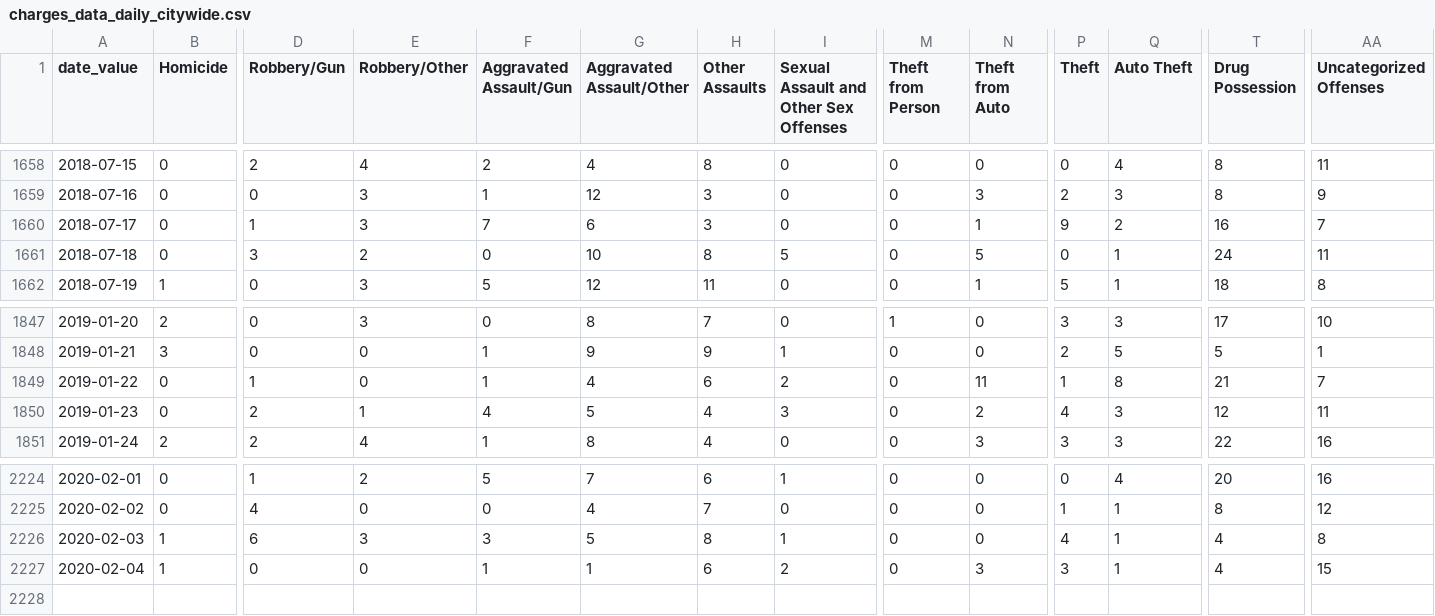
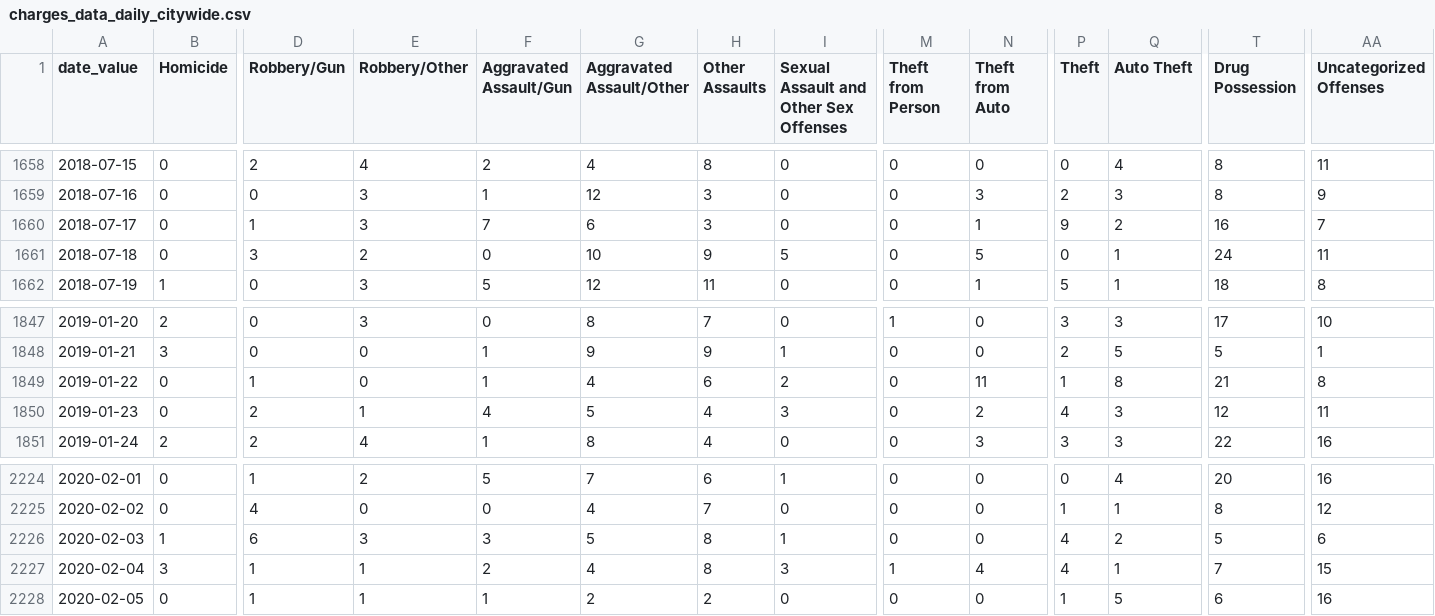
Before and after one commit to PhillyDistrictAttorneysOffice/phillydao-public-data, a CSV file: docs/data/charges_data_daily_citywide.csv, drawn as a sheet; only a part is shown, gaps mark what is left out; rows hold the shown columns only; the diff covers the shown part only; the diff names each change by its address in the sheet, - before the commit and + after, or states it on an @@ line.

```diff
--- a/docs/data/charges_data_daily_citywide.csv
+++ b/docs/data/charges_data_daily_citywide.csv
-H1661 (Other Assaults): 8
+H1661 (Other Assaults): 9
-AA1849 (Uncategorized Offenses): 7
+AA1849 (Uncategorized Offenses): 8
-Q2226 (Auto Theft): 1
+Q2226 (Auto Theft): 2
-T2226 (Drug Possession): 4
+T2226 (Drug Possession): 5
-AA2226 (Uncategorized Offenses): 8
+AA2226 (Uncategorized Offenses): 6
-B2227 (Homicide): 1
+B2227 (Homicide): 3
-D2227 (Robbery/Gun): 0
+D2227 (Robbery/Gun): 1
-E2227 (Robbery/Other): 0
+E2227 (Robbery/Other): 1
-F2227 (Aggravated Assault/Gun): 1
+F2227 (Aggravated Assault/Gun): 2
-G2227 (Aggravated Assault/Other): 1
+G2227 (Aggravated Assault/Other): 4
-H2227 (Other Assaults): 6
+H2227 (Other Assaults): 8
-I2227: 2
+I2227: 3
-M2227 (Theft from Person): 0
+M2227 (Theft from Person): 1
-N2227 (Theft from Auto): 3
+N2227 (Theft from Auto): 4
-P2227 (Theft): 3
+P2227 (Theft): 4
-T2227 (Drug Possession): 4
+T2227 (Drug Possession): 7
+row 2228: 2020-02-05 | 0 | 1 | 1 | 1 | 2 | 2 | 0 | 0 | 0 | 1 | 5 | 6 | 16
```
Also changed, not shown: 5 edited cells elsewhere in this file, docs/data/arrest_data_daily_citywide.csv, docs/data/case_outcomes_data_daily_citywide.csv, 43 other files.
